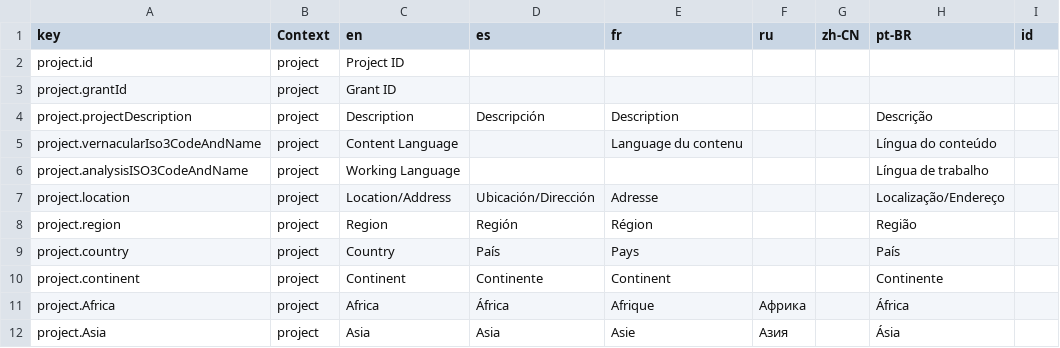
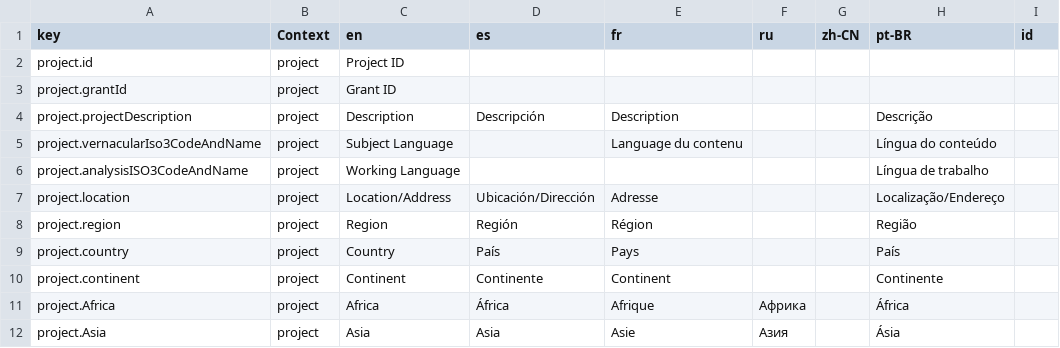
Before and after one commit to onset/lameta, a CSV file: locale/fields.csv, drawn as a sheet; only a part is shown.

```diff
--- a/locale/fields.csv
+++ b/locale/fields.csv
@@ -4,3 +4,3 @@
 "project.projectDescription","project","Description","Descripción","Description","","","Descrição",""
-"project.vernacularIso3CodeAndName","project","Content Language","","Language du contenu","","","Língua do conteúdo",""
+"project.vernacularIso3CodeAndName","project","Subject Language","","Language du contenu","","","Língua do conteúdo",""
 "project.analysisISO3CodeAndName","project","Working Language","","","","","Língua de trabalho",""
```
Also changed, not shown: 14 other files.
